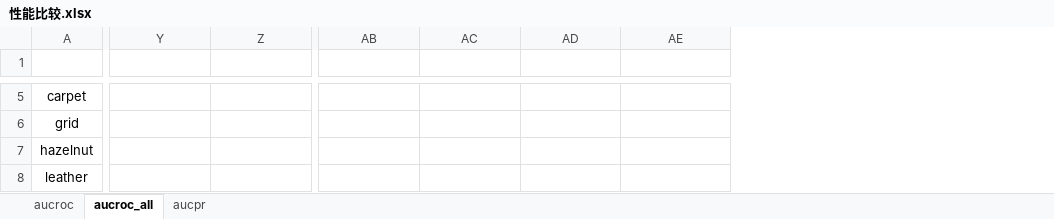
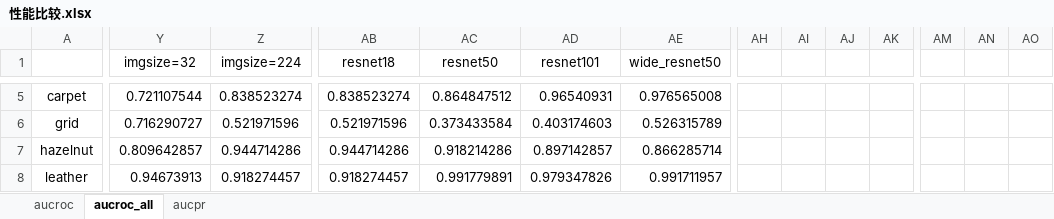
Before and after one commit to Yukina233/AD-XAI, an Excel workbook: auxiliary_data_AD/log/example/性能比较.xlsx, sheet aucroc_all, drawn as a sheet; only a part is shown, gaps mark what is left out; values as stored, in another font and other column widths than the file's, no borders; charts and pictures not drawn; the diff covers the shown part only; the diff names each change by its address in the sheet, - before the commit and + after, or states it on an @@ line.

```diff
--- a/auxiliary_data_AD/log/example/性能比较.xlsx (sheet aucroc_all)
+++ b/auxiliary_data_AD/log/example/性能比较.xlsx (sheet aucroc_all)
+column AH, empty
+column AI, empty
+column AJ, empty
+column AK, empty
+column AM, empty
+column AN, empty
+column AO, empty
-Y1: (empty)
+Y1: imgsize=32
-Z1: (empty)
+Z1: imgsize=224
-AB1: (empty)
+AB1: resnet18
-AC1: (empty)
+AC1: resnet50
-AD1: (empty)
+AD1: resnet101
-AE1: (empty)
+AE1: wide_resnet50
-Y5 (imgsize=32): (empty)
+Y5 (imgsize=32): 0.721107544
-Z5 (imgsize=224): (empty)
+Z5 (imgsize=224): 0.838523274
-AB5 (resnet18): (empty)
+AB5 (resnet18): 0.838523274
-AC5 (resnet50): (empty)
+AC5 (resnet50): 0.864847512
-AD5 (resnet101): (empty)
+AD5 (resnet101): 0.96540931
-AE5 (wide_resnet50): (empty)
+AE5 (wide_resnet50): 0.976565008
-Y6 (imgsize=32): (empty)
+Y6 (imgsize=32): 0.716290727
-Z6 (imgsize=224): (empty)
+Z6 (imgsize=224): 0.521971596
-AB6 (resnet18): (empty)
+AB6 (resnet18): 0.521971596
-AC6 (resnet50): (empty)
+AC6 (resnet50): 0.373433584
-AD6 (resnet101): (empty)
+AD6 (resnet101): 0.403174603
-AE6 (wide_resnet50): (empty)
+AE6 (wide_resnet50): 0.526315789
-Y7 (imgsize=32): (empty)
+Y7 (imgsize=32): 0.809642857
-Z7 (imgsize=224): (empty)
+Z7 (imgsize=224): 0.944714286
-AB7 (resnet18): (empty)
+AB7 (resnet18): 0.944714286
-AC7 (resnet50): (empty)
+AC7 (resnet50): 0.918214286
-AD7 (resnet101): (empty)
+AD7 (resnet101): 0.897142857
-AE7 (wide_resnet50): (empty)
+AE7 (wide_resnet50): 0.866285714
-Y8 (imgsize=32): (empty)
+Y8 (imgsize=32): 0.94673913
-Z8 (imgsize=224): (empty)
+Z8 (imgsize=224): 0.918274457
-AB8 (resnet18): (empty)
+AB8 (resnet18): 0.918274457
-AC8 (resnet50): (empty)
+AC8 (resnet50): 0.991779891
-AD8 (resnet101): (empty)
+AD8 (resnet101): 0.979347826
-AE8 (wide_resnet50): (empty)
+AE8 (wide_resnet50): 0.991711957
```
Also changed, not shown: 5 added columns and 301 edited cells elsewhere in this sheet, charts or pictures, 15 other files.
